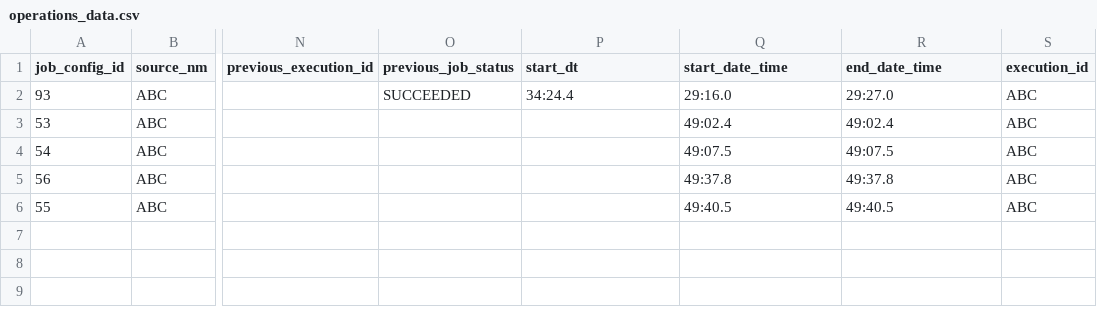
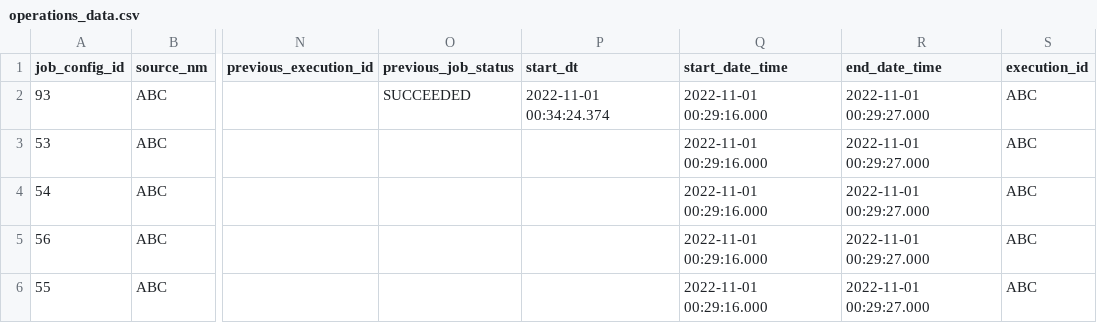
Before and after one commit to streamlitpoc/poc, a CSV file: operations_data.csv, drawn as a sheet; only a part is shown, gaps mark what is left out; the diff names each change by its address in the sheet, - before the commit and + after, or states it on an @@ line.

Commit message:
Add files via upload

```diff
--- a/operations_data.csv
+++ b/operations_data.csv
-P2 (start_dt): 34:24.4
+P2 (start_dt): 2022-11-01 00:34:24.374
-Q2 (start_date_time): 29:16.0
+Q2 (start_date_time): 2022-11-01 00:29:16.000
-R2 (end_date_time): 29:27.0
+R2 (end_date_time): 2022-11-01 00:29:27.000
-Q3 (start_date_time): 49:02.4
+Q3 (start_date_time): 2022-11-01 00:29:16.000
-R3 (end_date_time): 49:02.4
+R3 (end_date_time): 2022-11-01 00:29:27.000
-Q4 (start_date_time): 49:07.5
+Q4 (start_date_time): 2022-11-01 00:29:16.000
-R4 (end_date_time): 49:07.5
+R4 (end_date_time): 2022-11-01 00:29:27.000
-Q5 (start_date_time): 49:37.8
+Q5 (start_date_time): 2022-11-01 00:29:16.000
-R5 (end_date_time): 49:37.8
+R5 (end_date_time): 2022-11-01 00:29:27.000
-Q6 (start_date_time): 49:40.5
+Q6 (start_date_time): 2022-11-01 00:29:16.000
-R6 (end_date_time): 49:40.5
+R6 (end_date_time): 2022-11-01 00:29:27.000
```
